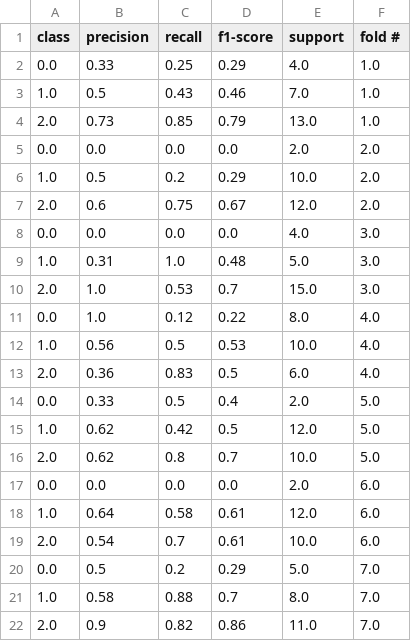
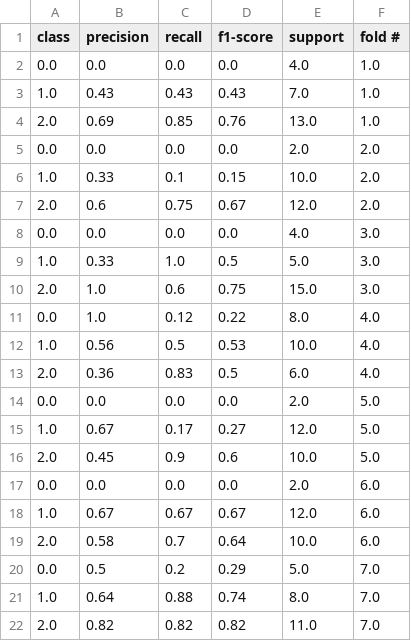
Before and after one commit to nazmulhasan202/WIP_NoteBooks, a CSV file: Thermal history based results [10-80] thresholds.csv, drawn as a sheet; only a part is shown; the diff covers the shown part only.

Commit message:
Back to 10-80 thresholding & f1 score results

```diff
--- a/Thermal history based results [10-80] thresholds.csv
+++ b/Thermal history based results [10-80] thresholds.csv
@@ -1,11 +1,11 @@
 class,precision,recall,f1-score,support,fold #
-0.0,0.33,0.25,0.29,4.0,1.0
-1.0,0.5,0.43,0.46,7.0,1.0
-2.0,0.73,0.85,0.79,13.0,1.0
+0.0,0.0,0.0,0.0,4.0,1.0
+1.0,0.43,0.43,0.43,7.0,1.0
+2.0,0.69,0.85,0.76,13.0,1.0
 0.0,0.0,0.0,0.0,2.0,2.0
-1.0,0.5,0.2,0.29,10.0,2.0
+1.0,0.33,0.1,0.15,10.0,2.0
 2.0,0.6,0.75,0.67,12.0,2.0
 0.0,0.0,0.0,0.0,4.0,3.0
-1.0,0.31,1.0,0.48,5.0,3.0
-2.0,1.0,0.53,0.7,15.0,3.0
+1.0,0.33,1.0,0.5,5.0,3.0
+2.0,1.0,0.6,0.75,15.0,3.0
 0.0,1.0,0.12,0.22,8.0,4.0
@@ -13,10 +13,10 @@ class,precision,recall,f1-score,support,fold #
 2.0,0.36,0.83,0.5,6.0,4.0
-0.0,0.33,0.5,0.4,2.0,5.0
-1.0,0.62,0.42,0.5,12.0,5.0
-2.0,0.62,0.8,0.7,10.0,5.0
+0.0,0.0,0.0,0.0,2.0,5.0
+1.0,0.67,0.17,0.27,12.0,5.0
+2.0,0.45,0.9,0.6,10.0,5.0
 0.0,0.0,0.0,0.0,2.0,6.0
-1.0,0.64,0.58,0.61,12.0,6.0
-2.0,0.54,0.7,0.61,10.0,6.0
+1.0,0.67,0.67,0.67,12.0,6.0
+2.0,0.58,0.7,0.64,10.0,6.0
 0.0,0.5,0.2,0.29,5.0,7.0
-1.0,0.58,0.88,0.7,8.0,7.0
-2.0,0.9,0.82,0.86,11.0,7.0
+1.0,0.64,0.88,0.74,8.0,7.0
+2.0,0.82,0.82,0.82,11.0,7.0
```
Also changed, not shown: 13 edited cells elsewhere in this file, Thermal feature based results [10-80] thresholds.csv, 1 other file.
